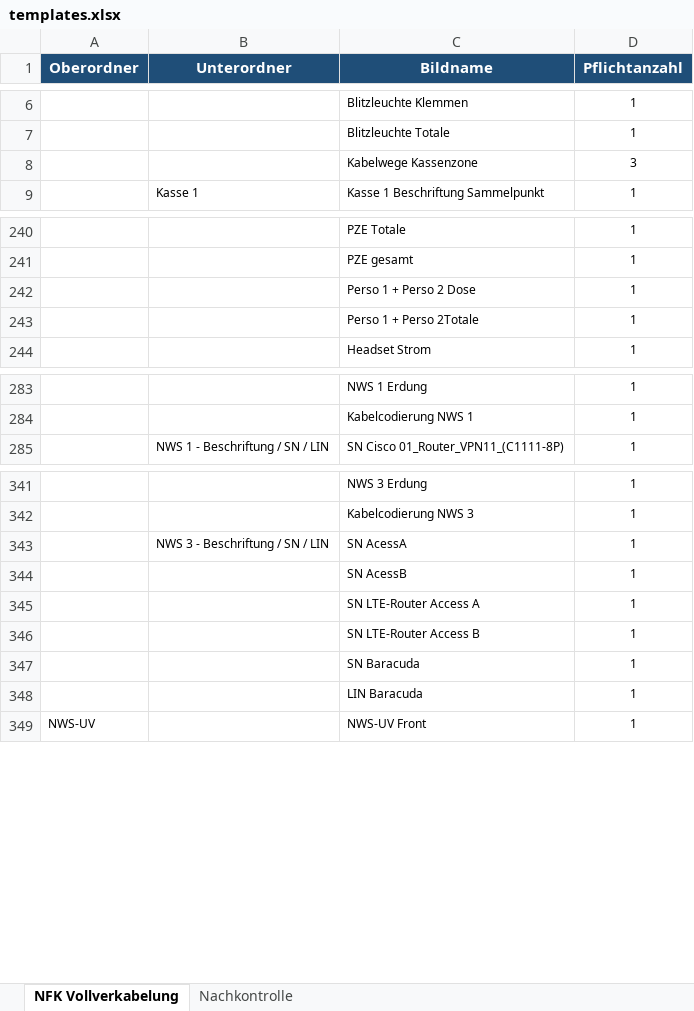
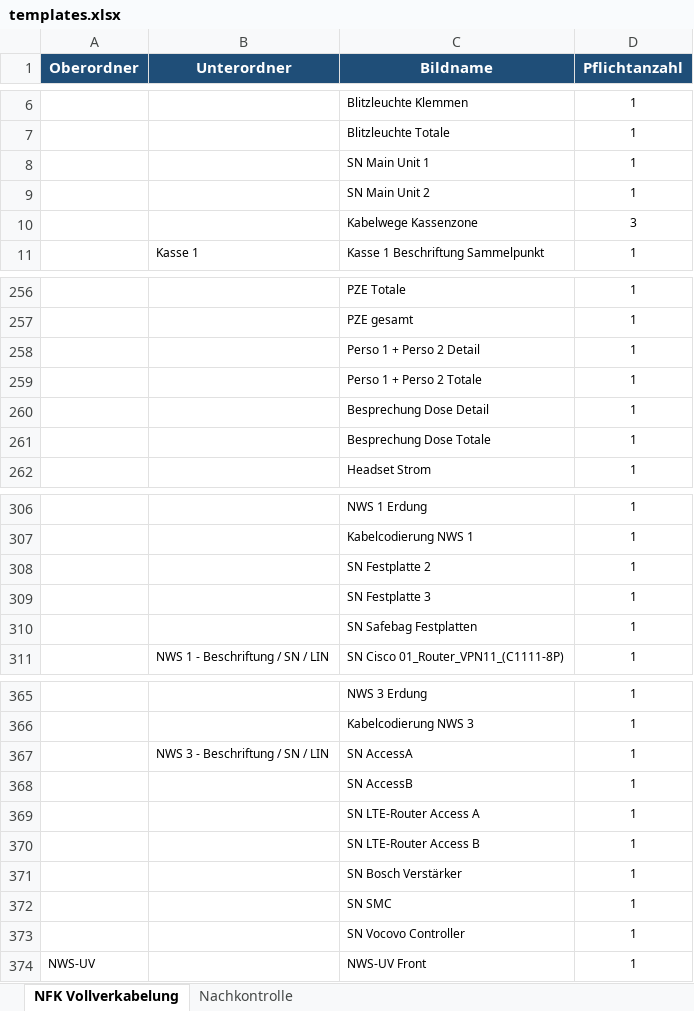
Before and after one commit to Michawdw/nfk-doku, an Excel workbook: assets/templates.xlsx, sheet NFK Vollverkabelung, drawn as a sheet; only a part is shown, gaps mark what is left out; values as stored, in another font and other column widths than the file's, no borders; addresses are those after the commit; the diff covers the shown part only; the diff names each change by its address in the sheet, - before the commit and + after, or states it on an @@ line.

```diff
--- a/assets/templates.xlsx (sheet NFK Vollverkabelung)
+++ b/assets/templates.xlsx (sheet NFK Vollverkabelung)
+row 8:  |  | SN Main Unit 1 | 1
+row 9:  |  | SN Main Unit 2 | 1
-C258 (Bildname): Perso 1 + Perso 2 Dose
+C258 (Bildname): Perso 1 + Perso 2 Detail
-C259 (Bildname): Perso 1 + Perso 2Totale
+C259 (Bildname): Perso 1 + Perso 2 Totale
+row 260:  |  | Besprechung Dose Detail | 1
+row 261:  |  | Besprechung Dose Totale | 1
+row 308:  |  | SN Festplatte 2 | 1
+row 309:  |  | SN Festplatte 3 | 1
+row 310:  |  | SN Safebag Festplatten | 1
-C367 (Bildname): SN AcessA
+C367 (Bildname): SN AccessA
-C368 (Bildname): SN AcessB
+C368 (Bildname): SN AccessB
-C371 (Bildname): SN Baracuda
+C371 (Bildname): SN Bosch Verstärker
+row 372:  |  | SN SMC | 1
-C373 (Bildname): LIN Baracuda
+C373 (Bildname): SN Vocovo Controller
```
Also changed, not shown: 21 added rows, 4 removed rows and 8 edited cells elsewhere in this sheet, 11 other files.
